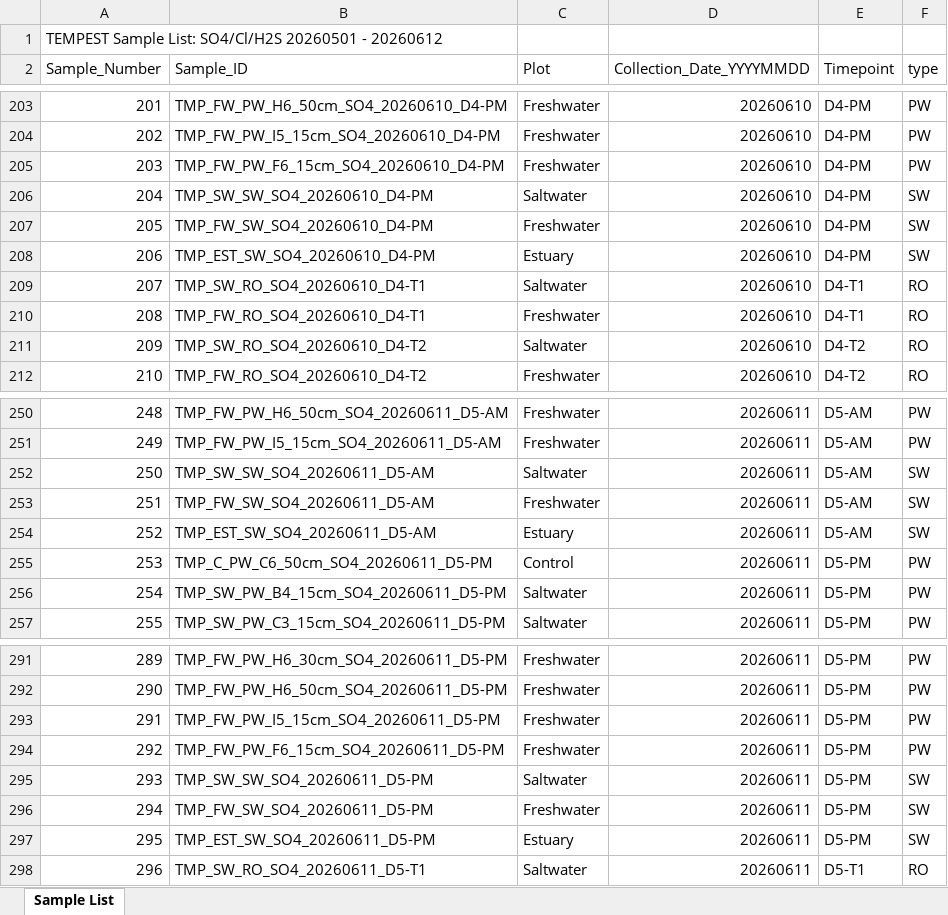
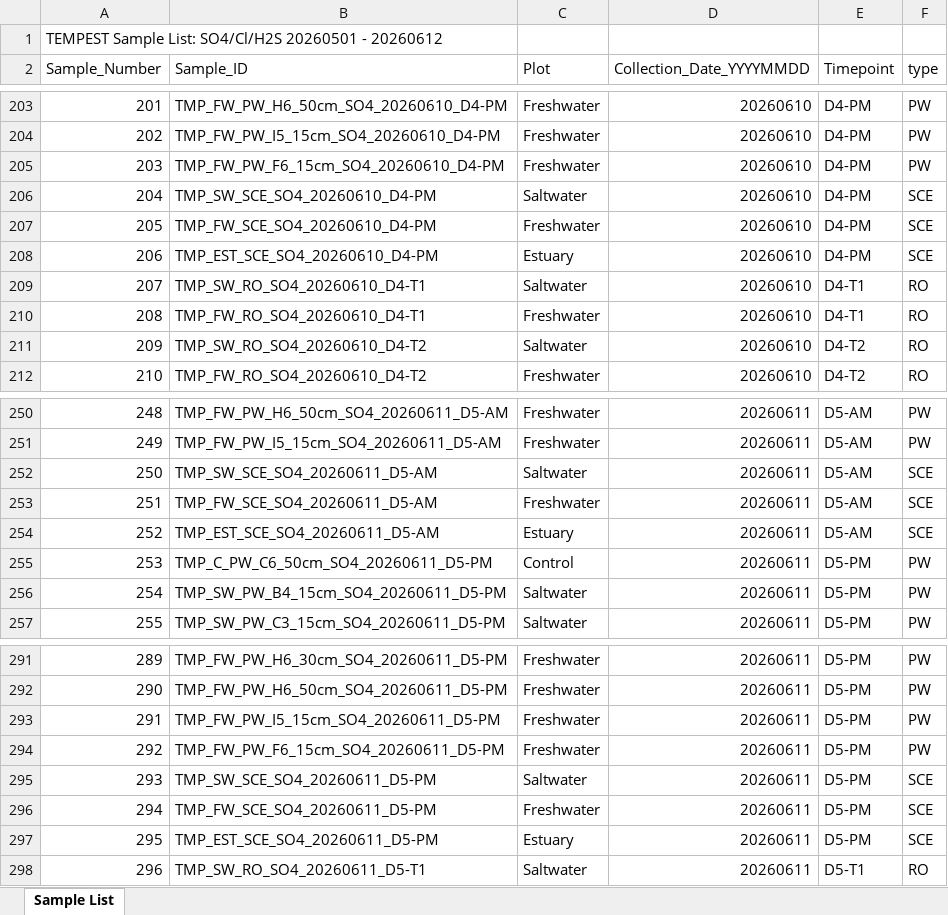
Before and after one commit to COMPASS-DOE/TEMPEST_Porewater, an Excel workbook: processing_scripts/Inventory_Processing/TEMPEST_SO4_20260501-20260612.xlsx, sheet Sample List, drawn as a sheet; only a part is shown, gaps mark what is left out; values as stored, in another font and other column widths than the file's, no borders; the diff covers the shown part only; the diff names each change by its address in the sheet, - before the commit and + after, or states it on an @@ line.

```diff
--- a/processing_scripts/Inventory_Processing/TEMPEST_SO4_20260501-20260612.xlsx (sheet Sample List)
+++ b/processing_scripts/Inventory_Processing/TEMPEST_SO4_20260501-20260612.xlsx (sheet Sample List)
-B206 (Sample_ID): TMP_SW_SW_SO4_20260610_D4-PM
+B206 (Sample_ID): TMP_SW_SCE_SO4_20260610_D4-PM
-F206:F208 (type): SW
+F206:F208 (type): SCE
-B207 (Sample_ID): TMP_FW_SW_SO4_20260610_D4-PM
+B207 (Sample_ID): TMP_FW_SCE_SO4_20260610_D4-PM
-B208 (Sample_ID): TMP_EST_SW_SO4_20260610_D4-PM
+B208 (Sample_ID): TMP_EST_SCE_SO4_20260610_D4-PM
-B252 (Sample_ID): TMP_SW_SW_SO4_20260611_D5-AM
+B252 (Sample_ID): TMP_SW_SCE_SO4_20260611_D5-AM
-F252:F254 (type): SW
+F252:F254 (type): SCE
-B253 (Sample_ID): TMP_FW_SW_SO4_20260611_D5-AM
+B253 (Sample_ID): TMP_FW_SCE_SO4_20260611_D5-AM
-B254 (Sample_ID): TMP_EST_SW_SO4_20260611_D5-AM
+B254 (Sample_ID): TMP_EST_SCE_SO4_20260611_D5-AM
-B295 (Sample_ID): TMP_SW_SW_SO4_20260611_D5-PM
+B295 (Sample_ID): TMP_SW_SCE_SO4_20260611_D5-PM
-F295:F297 (type): SW
+F295:F297 (type): SCE
-B296 (Sample_ID): TMP_FW_SW_SO4_20260611_D5-PM
+B296 (Sample_ID): TMP_FW_SCE_SO4_20260611_D5-PM
-B297 (Sample_ID): TMP_EST_SW_SO4_20260611_D5-PM
+B297 (Sample_ID): TMP_EST_SCE_SO4_20260611_D5-PM
```
Also changed, not shown: 30 edited cells elsewhere in this sheet, 3 other files.
